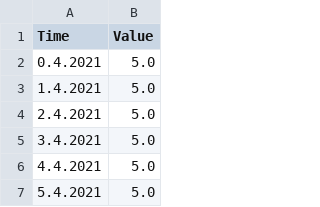
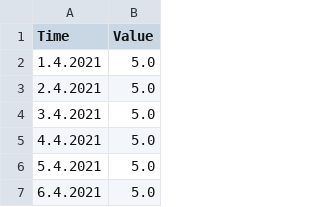
Before and after one commit to mertkslkc/anomaly-detection, a CSV file: sensor5.csv, drawn as a sheet; only a part is shown; the shorter side is filled out with more unchanged rows; the diff names each change by its address in the sheet, - before the commit and + after, or states it on an @@ line.

Commit message:
Update sensor5.csv

```diff
--- a/sensor5.csv
+++ b/sensor5.csv
-row 2: 0.4.2021 | 5.0
```
